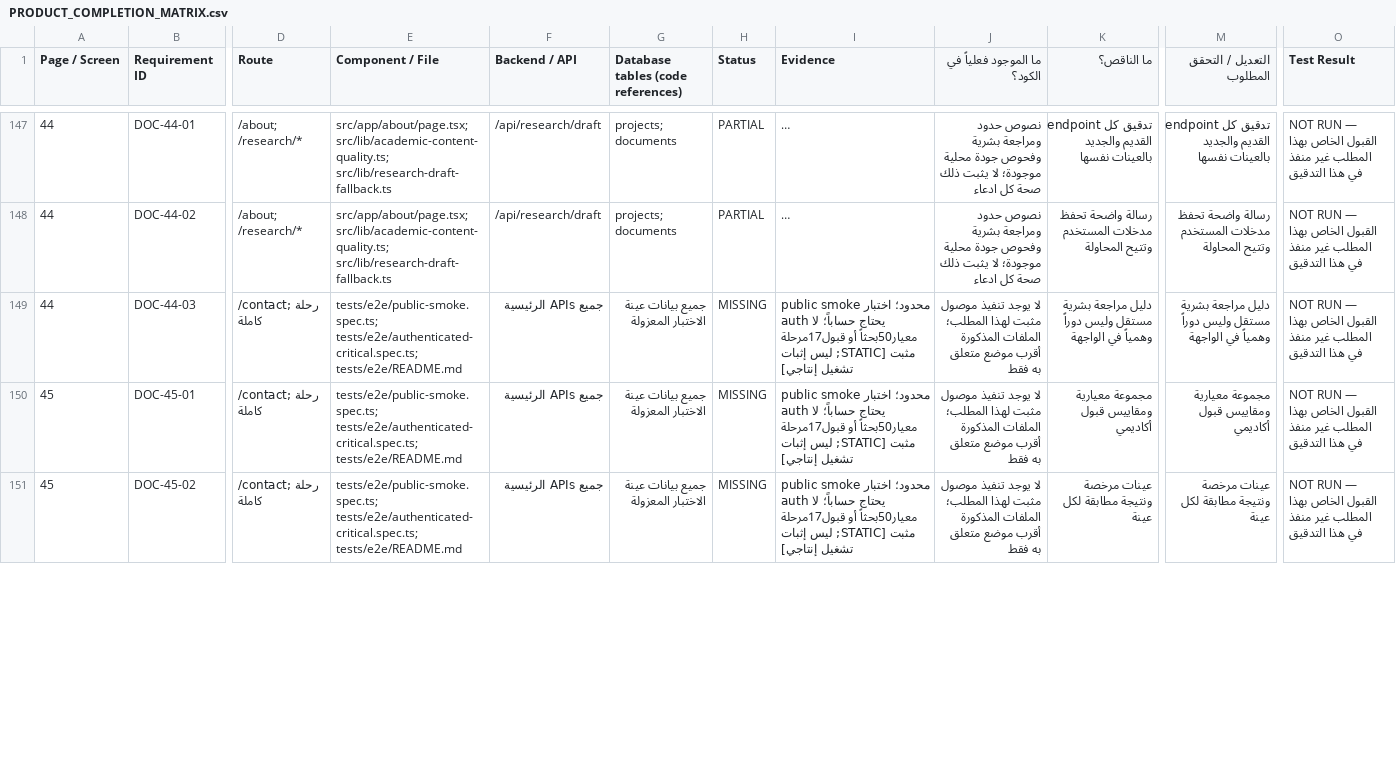
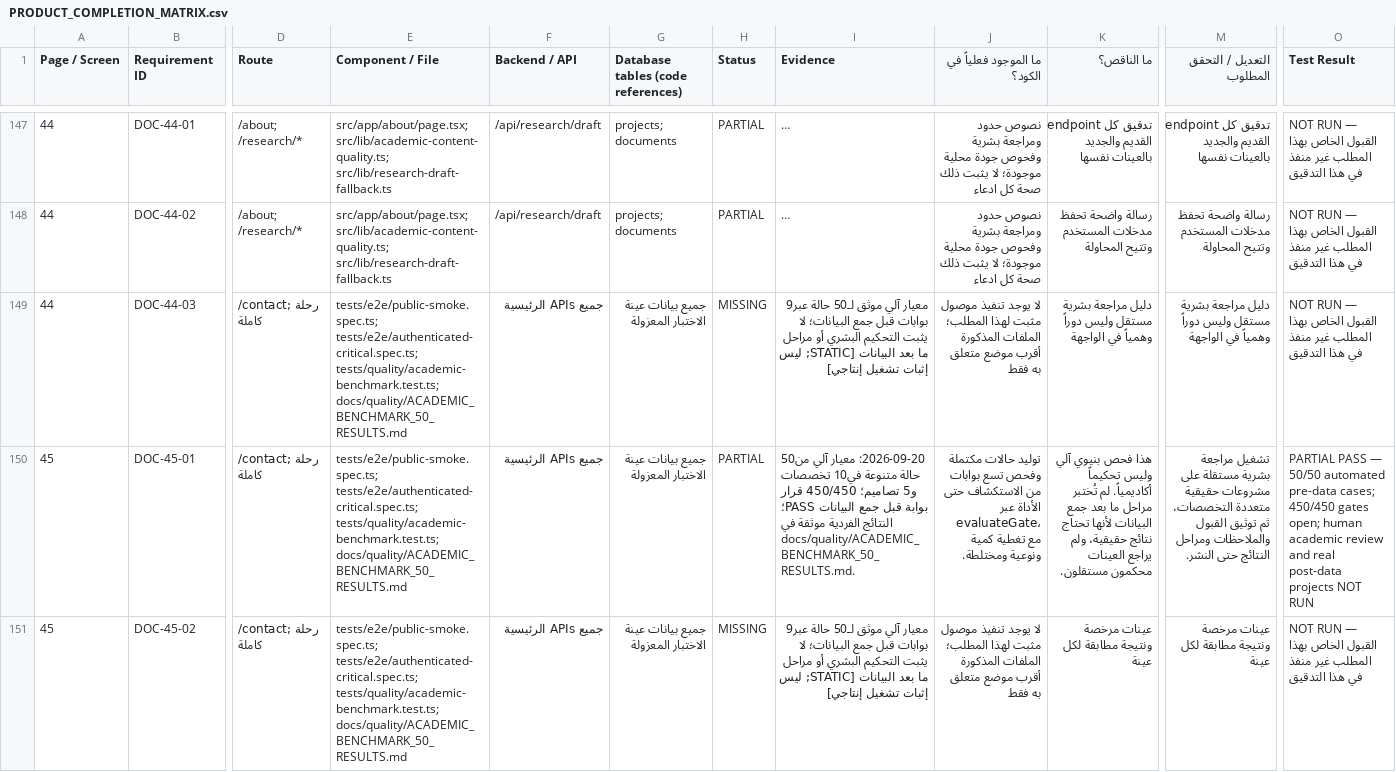
Before and after one commit to wahaaico-ui/waha-ai, a CSV file: docs/architecture/PRODUCT_COMPLETION_MATRIX.csv, drawn as a sheet; only a part is shown, gaps mark what is left out; long unchanged cells end in …; the diff covers the shown part only; the diff names each change by its address in the sheet, - before the commit and + after, or states it on an @@ line.

Commit message:
test: add 50-case academic quality benchmark

```diff
--- a/docs/architecture/PRODUCT_COMPLETION_MATRIX.csv
+++ b/docs/architecture/PRODUCT_COMPLETION_MATRIX.csv
-E149:E151 (Component / File): tests/e2e/public-smoke.spec.ts; tests/e2e/authenticated-critical.spec.ts; tests/e2e/README.md
+E149:E151 (Component / File): tests/e2e/public-smoke.spec.ts; tests/e2e/authenticated-critical.spec.ts; tests/quality/academic-benchmark.test.ts; docs/quality/ACADEMIC_BENCHMARK_50_RESULTS.md
-I149 (Evidence): public smoke محدود؛ اختبار auth يحتاج حساباً؛ لا معيار50بحثاً أو قبول17مرحلة مثبت [STATIC; ليس…
+I149 (Evidence): معيار آلي موثق لـ50 حالة عبر9 بوابات قبل جمع البيانات؛ لا يثبت التحكيم البشري أو مراحل ما بعد البيانات [STATIC; ليس…
-H150 (Status): MISSING
+H150 (Status): PARTIAL
-I150 (Evidence): public smoke محدود؛ اختبار auth يحتاج حساباً؛ لا معيار50بحثاً أو قبول17مرحلة مثبت [STATIC; ليس إثبات تشغيل إنتاجي]
+I150 (Evidence): 2026-09-20: معيار آلي من50 حالة متنوعة في10 تخصصات و5 تصاميم؛ 450/450 قرار بوابة قبل جمع البيانات PASS؛ النتائج الفردية موثقة في docs/quality/ACADEMIC_BENCHMARK_50_RESULTS.md.
-J150 (ما الموجود فعلياً في الكود؟): لا يوجد تنفيذ موصول مثبت لهذا المطلب؛ الملفات المذكورة أقرب موضع متعلق به فقط
+J150 (ما الموجود فعلياً في الكود؟): توليد حالات مكتملة وفحص تسع بوابات من الاستكشاف حتى الأداة عبر evaluateGate، مع تغطية كمية ونوعية ومختلطة.
-K150 (ما الناقص؟): مجموعة معيارية ومقاييس قبول أكاديمي
+K150 (ما الناقص؟): هذا فحص بنيوي آلي وليس تحكيماً أكاديمياً. لم تُختبر مراحل ما بعد جمع البيانات لأنها تحتاج نتائج حقيقية، ولم يراجع العينات محكمون مستقلون.
-M150 (التعديل / التحقق المطلوب): مجموعة معيارية ومقاييس قبول أكاديمي
+M150 (التعديل / التحقق المطلوب): تشغيل مراجعة بشرية مستقلة على مشروعات حقيقية متعددة التخصصات، ثم توثيق القبول والملاحظات ومراحل النتائج حتى النشر.
-O150 (Test Result): NOT RUN — القبول الخاص بهذا المطلب غير منفذ في هذا التدقيق
+O150 (Test Result): PARTIAL PASS — 50/50 automated pre-data cases; 450/450 gates open; human academic review and real post-data projects NOT RUN
-I151 (Evidence): public smoke محدود؛ اختبار auth يحتاج حساباً؛ لا معيار50بحثاً أو قبول17مرحلة مثبت [STATIC; ليس…
+I151 (Evidence): معيار آلي موثق لـ50 حالة عبر9 بوابات قبل جمع البيانات؛ لا يثبت التحكيم البشري أو مراحل ما بعد البيانات [STATIC; ليس…
```
Also changed, not shown: 18 edited cells elsewhere in this file, docs/architecture/product-audit/requirements.tsv, 5 other files.
